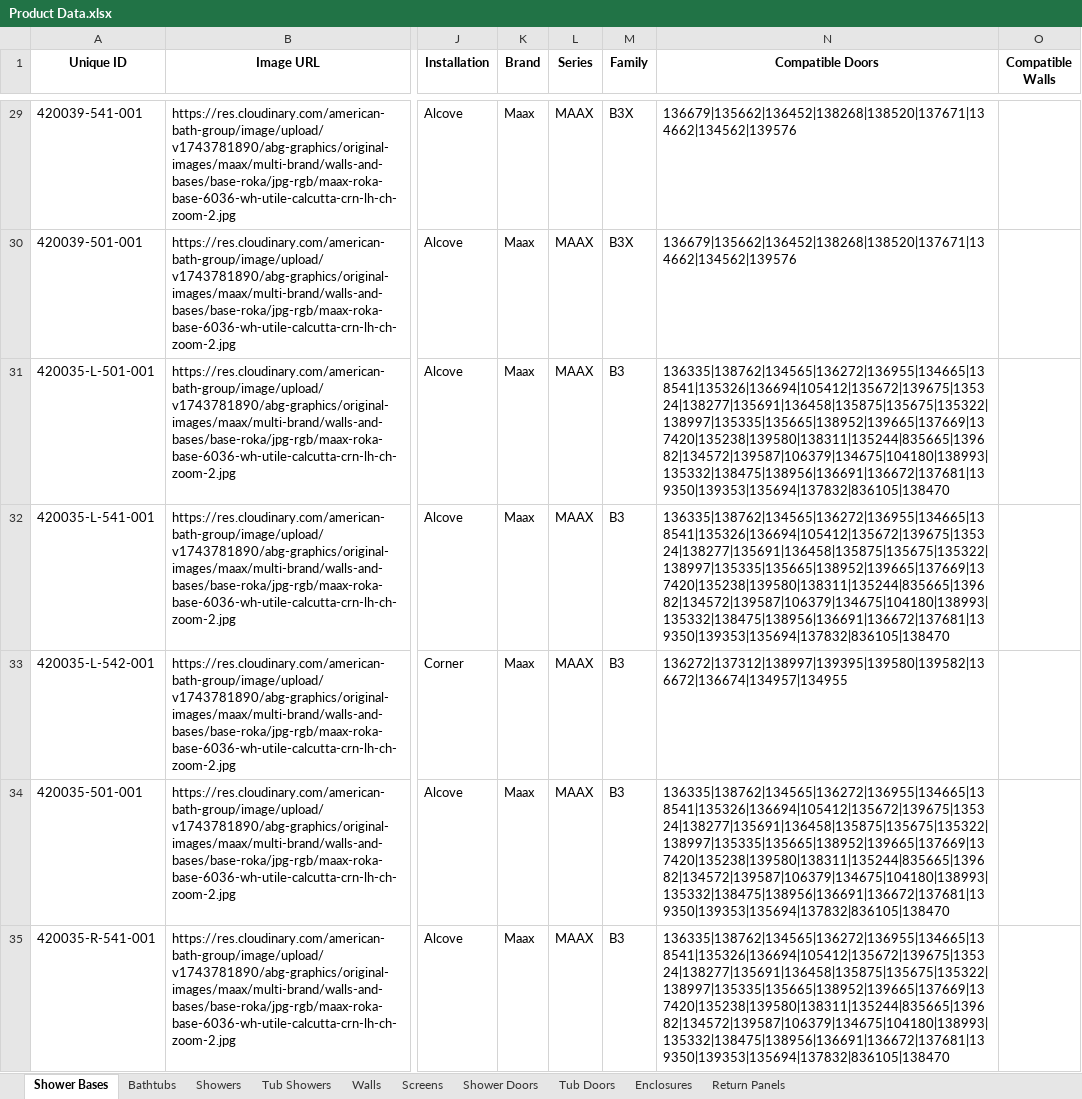
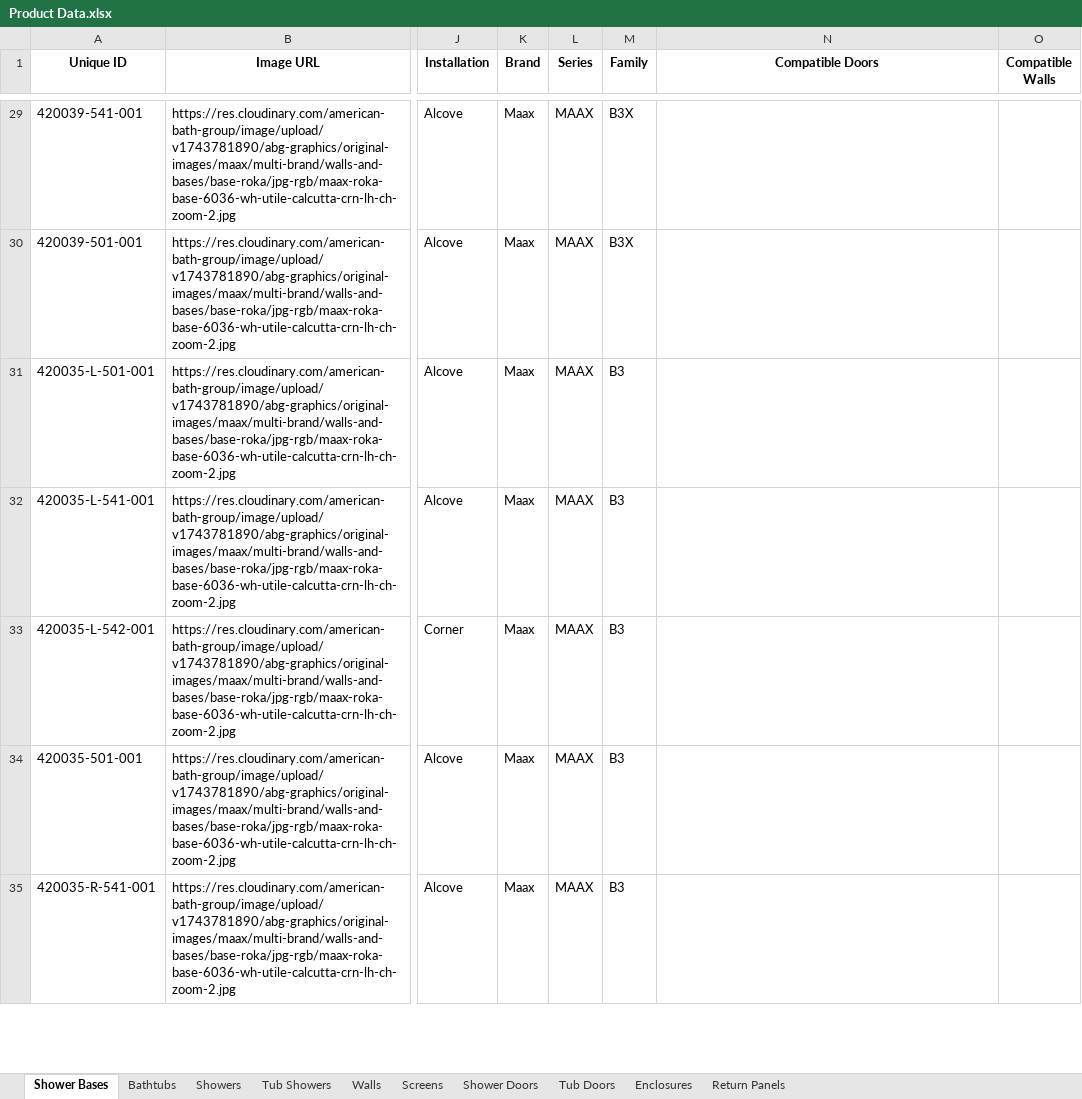
Before and after one commit to olepagedumontabg/ORCA, an Excel workbook: attached_assets/Product Data.xlsx, sheet Shower Bases, drawn as a sheet; only a part is shown, gaps mark what is left out; values as stored, in another font and other column widths than the file's, no borders; the diff covers the shown part only; the diff names each change by its address in the sheet, - before the commit and + after, or states it on an @@ line.

```diff
--- a/attached_assets/Product Data.xlsx (sheet Shower Bases)
+++ b/attached_assets/Product Data.xlsx (sheet Shower Bases)
-N29:N30 (Compatible Doors): 136679|135662|136452|138268|138520|137671|134662|134562|139576
+N29:N30 (Compatible Doors): (empty)
-N31:N32 (Compatible Doors): 136335|138762|134565|136272|136955|134665|138541|135326|136694|105412|135672|139675|135324|138277|135691|136458|135875|135675|135322|138997|135335|135665|138952|139665|137669|137420|135238|139580|138311|135244|835665|139682|134572|139587|106379|134675|104180|138993|135332|138475|138956|136691|136672|137681|139350|139353|135694|137832|836105|138470
+N31:N32 (Compatible Doors): (empty)
-N33 (Compatible Doors): 136272|137312|138997|139395|139580|139582|136672|136674|134957|134955
+N33 (Compatible Doors): (empty)
-N34:N35 (Compatible Doors): 136335|138762|134565|136272|136955|134665|138541|135326|136694|105412|135672|139675|135324|138277|135691|136458|135875|135675|135322|138997|135335|135665|138952|139665|137669|137420|135238|139580|138311|135244|835665|139682|134572|139587|106379|134675|104180|138993|135332|138475|138956|136691|136672|137681|139350|139353|135694|137832|836105|138470
+N34:N35 (Compatible Doors): (empty)
```
Also changed, not shown: 279 edited cells elsewhere in this sheet, sheet Shower Doors, 2 other files.
